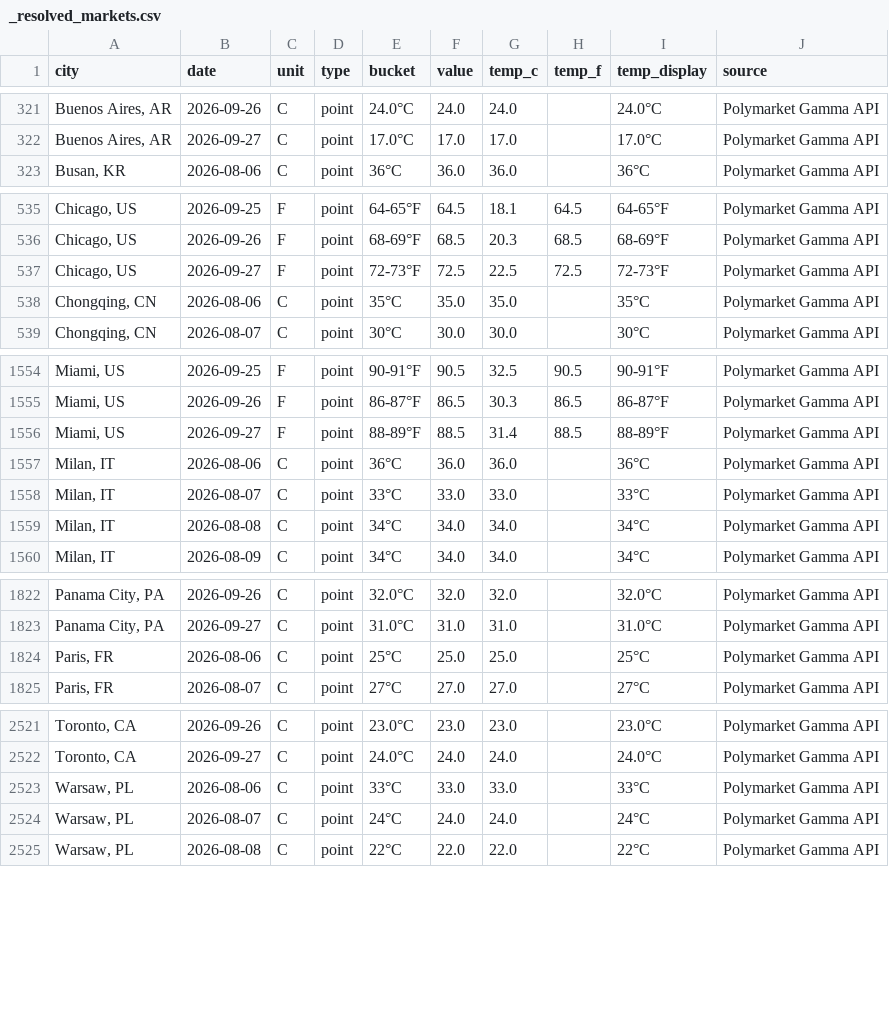
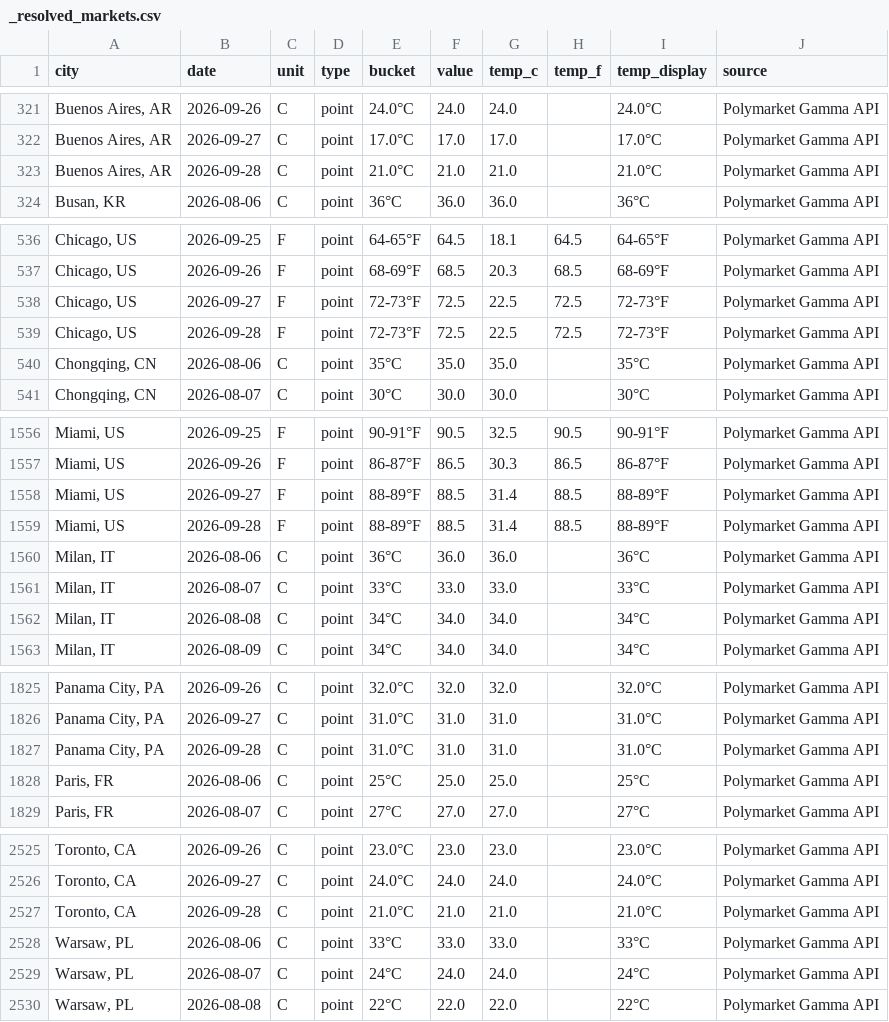
Before and after one commit to mgaaserud90-creator/weather-monitor, a CSV file: _resolved_markets.csv, drawn as a sheet; only a part is shown, gaps mark what is left out.

```diff
--- a/_resolved_markets.csv
+++ b/_resolved_markets.csv
@@ -322,2 +322,3 @@ city,date,unit,type,bucket,value,temp_c,temp_f,temp_display,source
 "Buenos Aires, AR",2026-09-27,C,point,17.0°C,17.0,17.0,,17.0°C,Polymarket Gamma API
+"Buenos Aires, AR",2026-09-28,C,point,21.0°C,21.0,21.0,,21.0°C,Polymarket Gamma API
 "Busan, KR",2026-08-06,C,point,36°C,36.0,36.0,,36°C,Polymarket Gamma API
@@ -537,2 +538,3 @@ city,date,unit,type,bucket,value,temp_c,temp_f,temp_display,source
 "Chicago, US",2026-09-27,F,point,72-73°F,72.5,22.5,72.5,72-73°F,Polymarket Gamma API
+"Chicago, US",2026-09-28,F,point,72-73°F,72.5,22.5,72.5,72-73°F,Polymarket Gamma API
 "Chongqing, CN",2026-08-06,C,point,35°C,35.0,35.0,,35°C,Polymarket Gamma API
@@ -1556,2 +1558,3 @@ city,date,unit,type,bucket,value,temp_c,temp_f,temp_display,source
 "Miami, US",2026-09-27,F,point,88-89°F,88.5,31.4,88.5,88-89°F,Polymarket Gamma API
+"Miami, US",2026-09-28,F,point,88-89°F,88.5,31.4,88.5,88-89°F,Polymarket Gamma API
 "Milan, IT",2026-08-06,C,point,36°C,36.0,36.0,,36°C,Polymarket Gamma API
@@ -1823,2 +1826,3 @@ city,date,unit,type,bucket,value,temp_c,temp_f,temp_display,source
 "Panama City, PA",2026-09-27,C,point,31.0°C,31.0,31.0,,31.0°C,Polymarket Gamma API
+"Panama City, PA",2026-09-28,C,point,31.0°C,31.0,31.0,,31.0°C,Polymarket Gamma API
 "Paris, FR",2026-08-06,C,point,25°C,25.0,25.0,,25°C,Polymarket Gamma API
@@ -2522,2 +2526,3 @@ city,date,unit,type,bucket,value,temp_c,temp_f,temp_display,source
 "Toronto, CA",2026-09-27,C,point,24.0°C,24.0,24.0,,24.0°C,Polymarket Gamma API
+"Toronto, CA",2026-09-28,C,point,21.0°C,21.0,21.0,,21.0°C,Polymarket Gamma API
 "Warsaw, PL",2026-08-06,C,point,33°C,33.0,33.0,,33°C,Polymarket Gamma API
```
Also changed, not shown: 3 other files.
